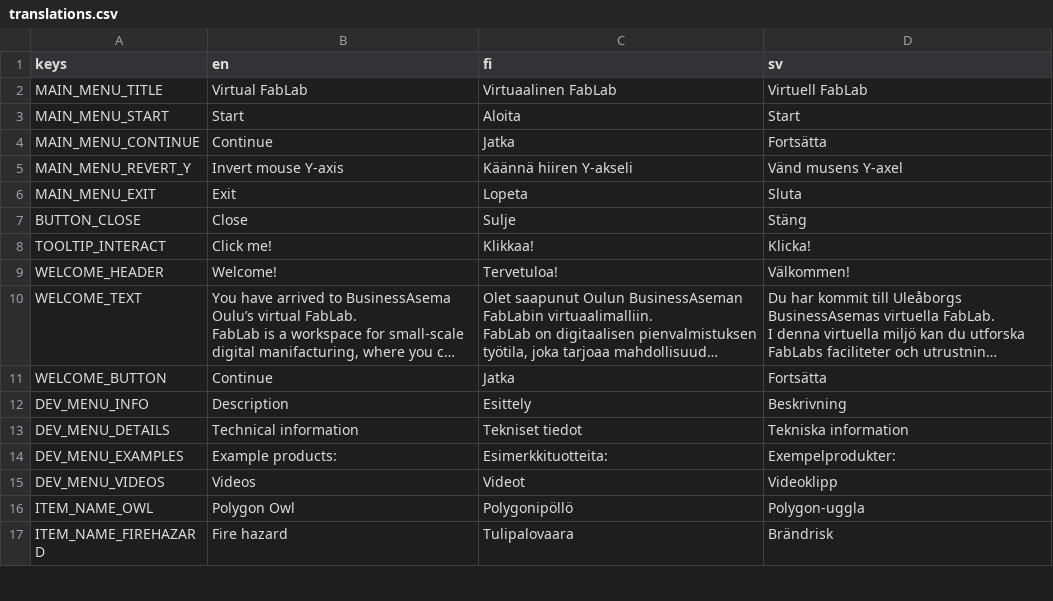
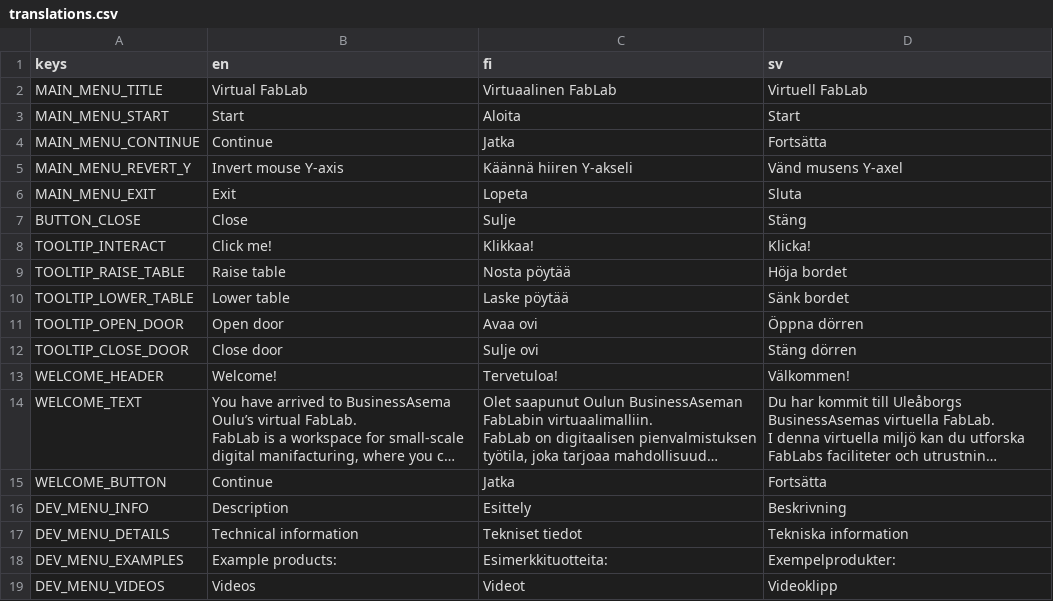
Before and after one commit to bafablab/FabLab-Virtualization, a CSV file: localization/translations.csv, drawn as a sheet; only a part is shown; the shorter side is filled out with more unchanged rows; long unchanged cells end in …; the diff names each change by its address in the sheet, - before the commit and + after, or states it on an @@ line.

Commit message:
Added specific tooltip texts for doors and adjustable table

```diff
--- a/localization/translations.csv
+++ b/localization/translations.csv
+row 9: TOOLTIP_RAISE_TABLE | Raise table | Nosta pöytää | Höja bordet
+row 10: TOOLTIP_LOWER_TABLE | Lower table | Laske pöytää | Sänk bordet
+row 11: TOOLTIP_OPEN_DOOR | Open door | Avaa ovi | Öppna dörren
+row 12: TOOLTIP_CLOSE_DOOR | Close door | Sulje ovi | Stäng dörren
```
Also changed, not shown: 5 other files.
